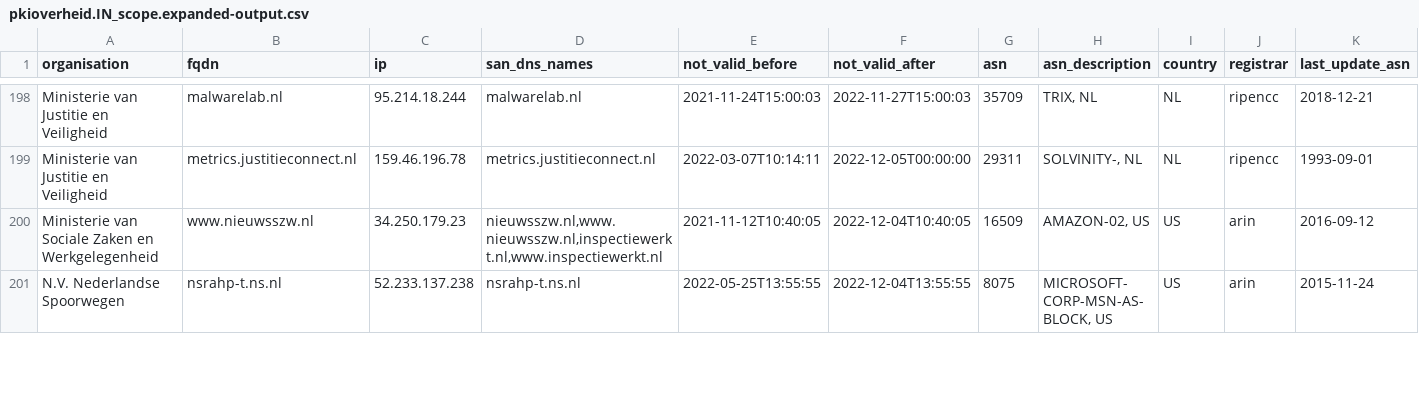
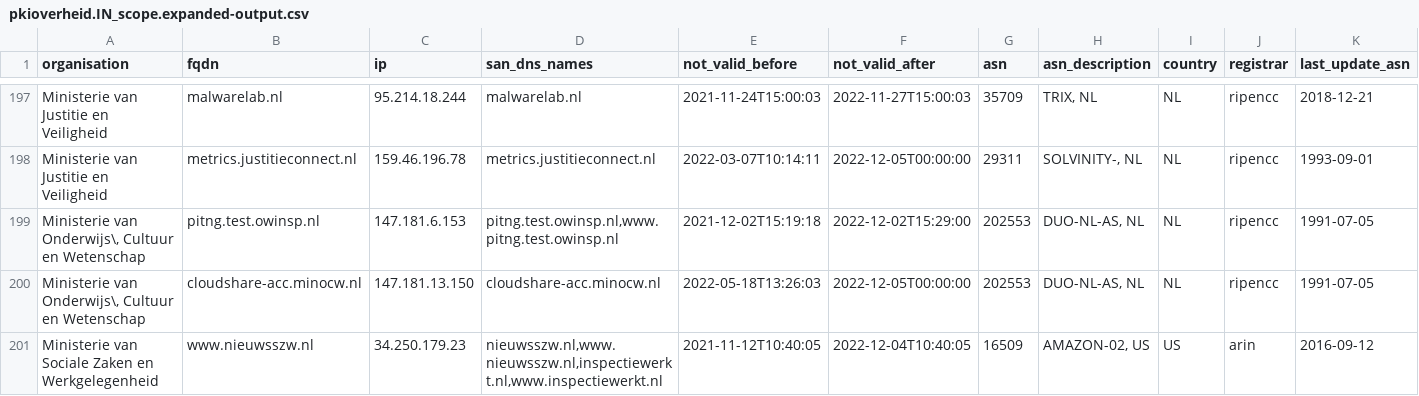
Before and after one commit to okoeroo/pkioverheidfinale, a CSV file: samples/pkioverheid.IN_scope.expanded-output.csv, drawn as a sheet; only a part is shown, gaps mark what is left out; the shorter side is filled out with more unchanged rows; rows hold the shown columns only; the diff covers the shown part only; the diff names each change by its address in the sheet, - before the commit and + after, or states it on an @@ line.

```diff
--- a/samples/pkioverheid.IN_scope.expanded-output.csv
+++ b/samples/pkioverheid.IN_scope.expanded-output.csv
+row 199: Ministerie van Onderwijs\, Cultuur en Wetenschap | pitng.test.owinsp.nl | 147.181.6.153 | pitng.test.owinsp.nl,www.pitng.test.owinsp.nl | 2021-12-02T15:19:18 | 2022-12-02T15:29:00 | 202553 | DUO-NL-AS, NL | NL | ripencc | 1991-07-05
+row 200: Ministerie van Onderwijs\, Cultuur en Wetenschap | cloudshare-acc.minocw.nl | 147.181.13.150 | cloudshare-acc.minocw.nl | 2022-05-18T13:26:03 | 2022-12-05T00:00:00 | 202553 | DUO-NL-AS, NL | NL | ripencc | 1991-07-05
```
Also changed, not shown: 3 added rows, 6 removed rows and 14 edited cells elsewhere in this file, samples/pkioverheid.OUT_of_scope.expanded-output.csv, samples/pkioverheid.expanded-output.csv.
